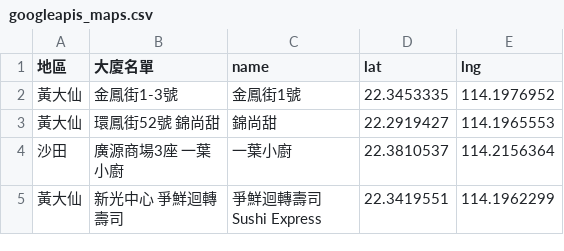
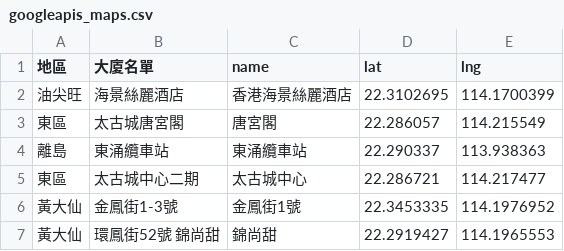
Before and after one commit to covid-hk/covid-hk.github.io, a CSV file: googleapis_maps.csv, drawn as a sheet; only a part is shown; the shorter side is filled out with more unchanged rows; the diff names each change by its address in the sheet, - before the commit and + after, or states it on an @@ line.

Commit message:
Update googleapis_maps.csv

```diff
--- a/googleapis_maps.csv
+++ b/googleapis_maps.csv
+row 2: 油尖旺 | 海景絲麗酒店 | 香港海景絲麗酒店 | 22.3102695 | 114.1700399
+row 3: 東區 | 太古城唐宮閣 | 唐宮閣 | 22.286057 | 114.215549
+row 4: 離島 | 東涌纜車站 | 東涌纜車站 | 22.290337 | 113.938363
+row 5: 東區 | 太古城中心二期 | 太古城中心 | 22.286721 | 114.217477
```
